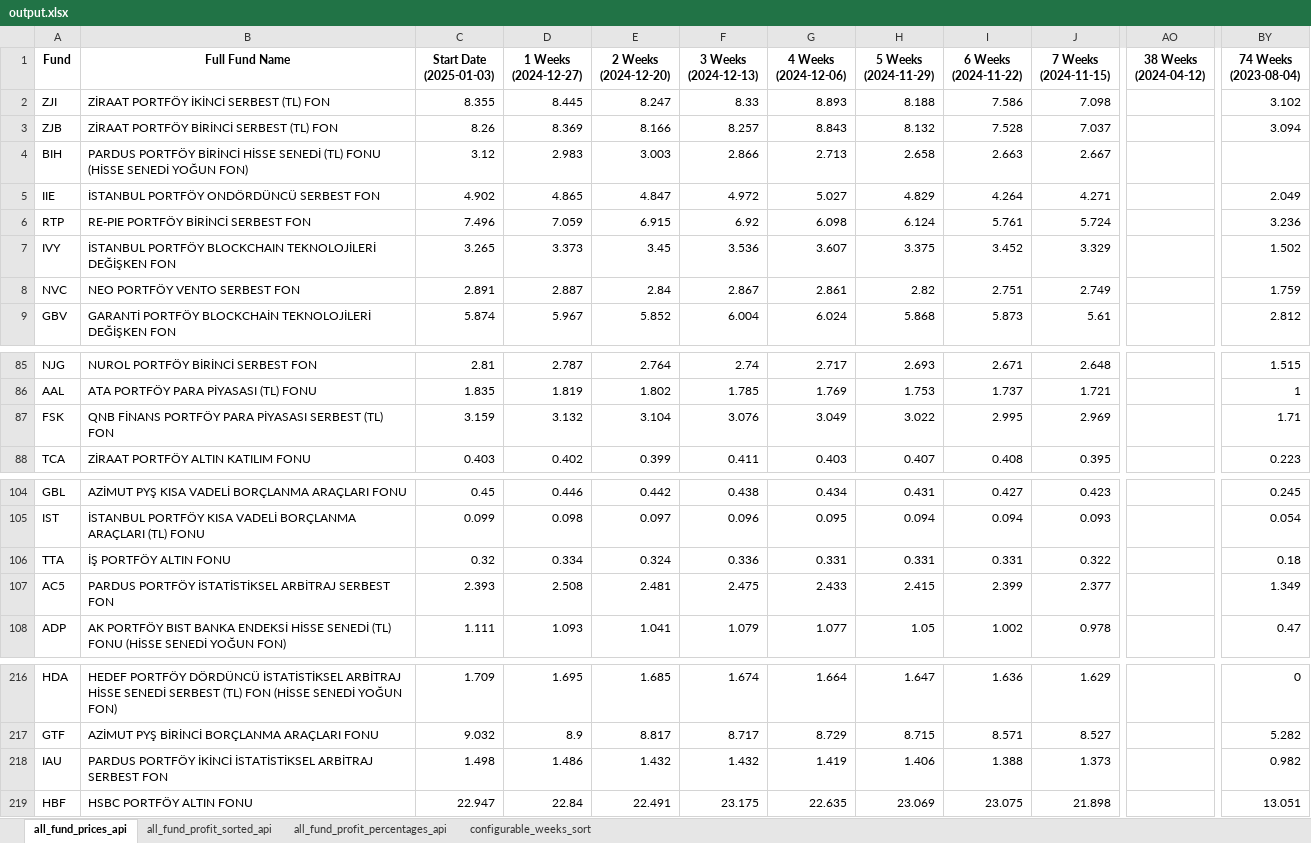
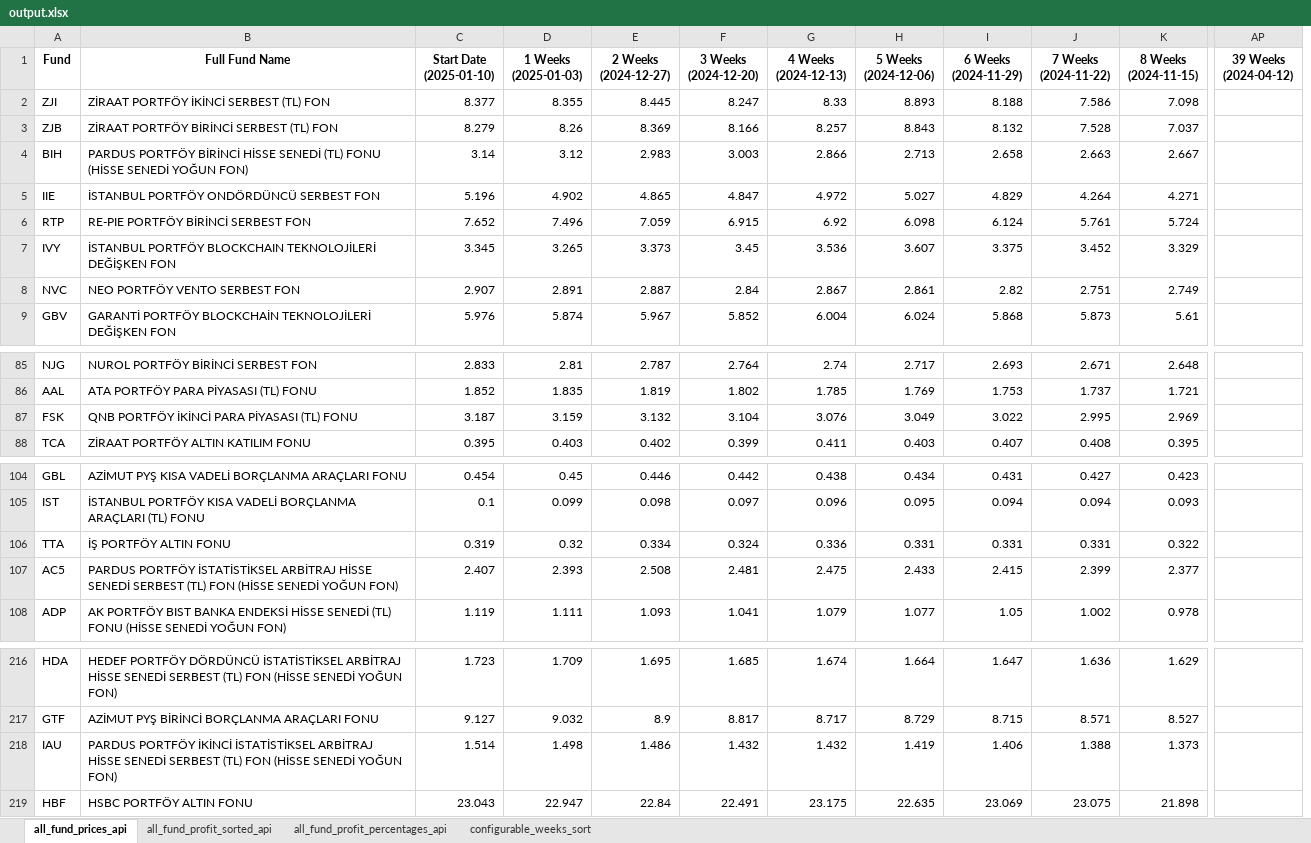
Before and after one commit to kaganmersin/tefas-trade, an Excel workbook: api/output.xlsx, sheet all_fund_prices_api, drawn as a sheet; only a part is shown, gaps mark what is left out; values as stored, in another font and other column widths than the file's, no borders; removed rows and columns are numbered as before the commit, all else as after; the diff covers the shown part only; the diff names each change by its address in the sheet, - before the commit and + after, or states it on an @@ line.

```diff
--- a/api/output.xlsx (sheet all_fund_prices_api)
+++ b/api/output.xlsx (sheet all_fund_prices_api)
+column C (Start Date (2025-01-10)), rows 2-9: 8.377 | 8.279 | 3.14 | 5.196 | 7.652 | 3.345 | 2.907 | 5.976; rows 85-88: 2.833 | 1.852 | 3.187 | 0.395; rows 104-108: 0.454 | 0.1 | 0.319 | 2.407 | 1.119; rows 216-219: 1.723 | 9.127 | 1.514 | 23.043
-column AO (38 Weeks (2024-04-12)), empty
+column AP (39 Weeks (2024-04-12)), empty
-column BY (74 Weeks (2023-08-04)), rows 2-9: 3.102 | 3.094 |  | 2.049 | 3.236 | 1.502 | 1.759 | 2.812; rows 85-88: 1.515 | 1 | 1.71 | 0.223; rows 104-108: 0.245 | 0.054 | 0.18 | 1.349 | 0.47; rows 216-219: 0 | 5.282 | 0.982 | 13.051
-D1: Start Date (2025-01-03)
+D1: 1 Weeks (2025-01-03)
-E1: 1 Weeks (2024-12-27)
+E1: 2 Weeks (2024-12-27)
-F1: 2 Weeks (2024-12-20)
+F1: 3 Weeks (2024-12-20)
-G1: 3 Weeks (2024-12-13)
+G1: 4 Weeks (2024-12-13)
-H1: 4 Weeks (2024-12-06)
+H1: 5 Weeks (2024-12-06)
-I1: 5 Weeks (2024-11-29)
+I1: 6 Weeks (2024-11-29)
-J1: 6 Weeks (2024-11-22)
+J1: 7 Weeks (2024-11-22)
-K1: 7 Weeks (2024-11-15)
+K1: 8 Weeks (2024-11-15)
-B87 (Full Fund Name): QNB FİNANS PORTFÖY PARA PİYASASI SERBEST (TL) FON
+B87 (Full Fund Name): QNB PORTFÖY İKİNCİ PARA PİYASASI (TL) FONU
-B107 (Full Fund Name): …İSTATİSTİKSEL ARBİTRAJ SERBEST FON
+B107 (Full Fund Name): …İSTATİSTİKSEL ARBİTRAJ HİSSE SENEDİ SERBEST (TL) FON (HİSSE SENEDİ YOĞUN FON)
-B218 (Full Fund Name): …İSTATİSTİKSEL ARBİTRAJ SERBEST FON
+B218 (Full Fund Name): …İSTATİSTİKSEL ARBİTRAJ HİSSE SENEDİ SERBEST (TL) FON (HİSSE SENEDİ YOĞUN FON)
```
Also changed, not shown: 65 edited cells elsewhere in this sheet, sheet all_fund_profit_percentages_api, 2 other files.
